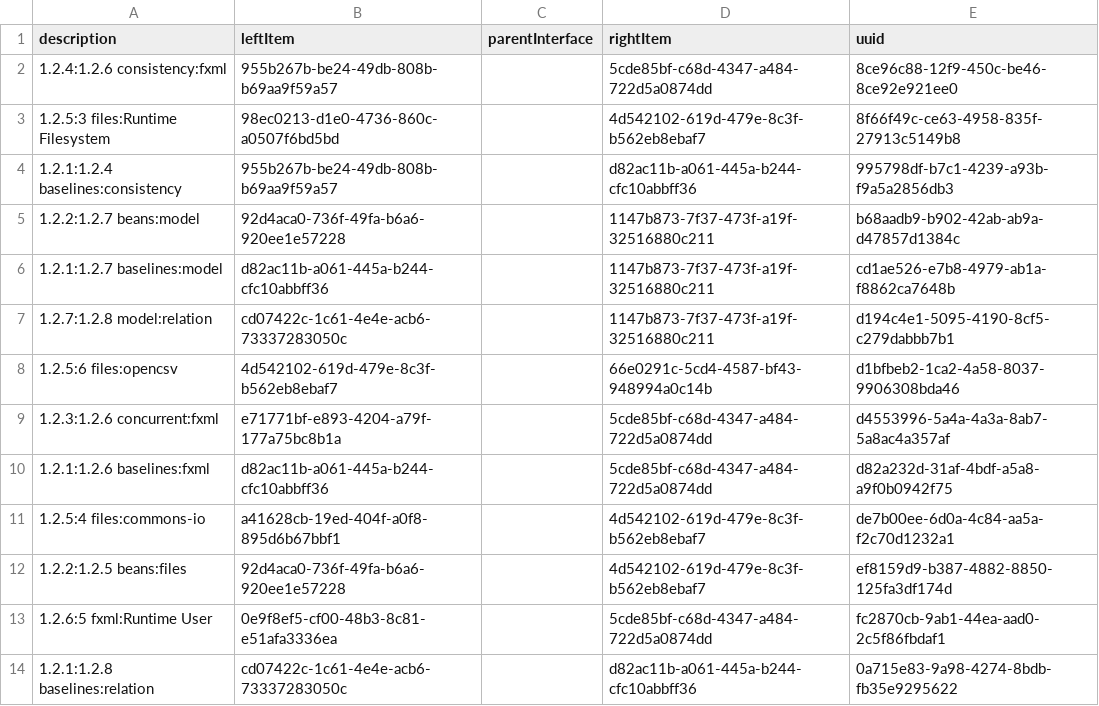
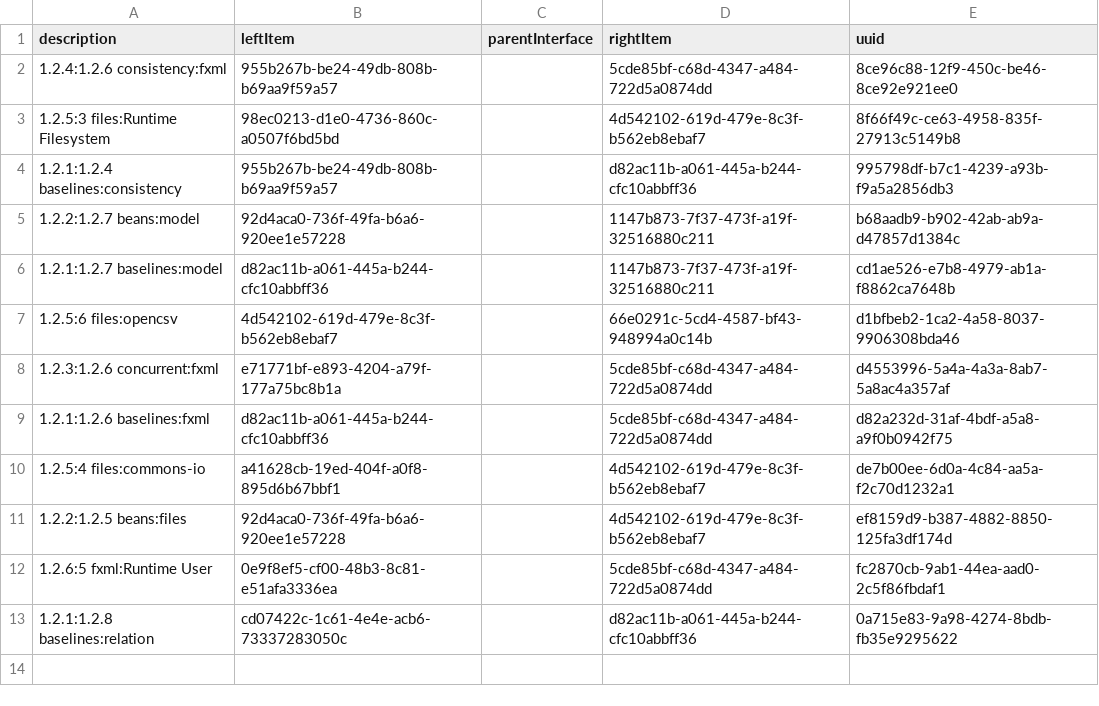
Before and after one commit to fuzzyBSc/systemdesign, a CSV file: Documentation/Model/1 SystemDesign/1.2 Sources/interfaces.csv, drawn as a sheet.

```diff
--- a/Documentation/Model/1 SystemDesign/1.2 Sources/interfaces.csv
+++ b/Documentation/Model/1 SystemDesign/1.2 Sources/interfaces.csv
@@ -6,3 +6,2 @@
 "1.2.1:1.2.7 baselines:model","d82ac11b-a061-445a-b244-cfc10abbff36","","1147b873-7f37-473f-a19f-32516880c211","cd1ae526-e7b8-4979-ab1a-f8862ca7648b"
-"1.2.7:1.2.8 model:relation","cd07422c-1c61-4e4e-acb6-73337283050c","","1147b873-7f37-473f-a19f-32516880c211","d194c4e1-5095-4190-8cf5-c279dabbb7b1"
 "1.2.5:6 files:opencsv","4d542102-619d-479e-8c3f-b562eb8ebaf7","","66e0291c-5cd4-4587-bf43-948994a0c14b","d1bfbeb2-1ca2-4a58-8037-9906308bda46"
```
Also changed, not shown: Documentation/Model/1 SystemDesign/1.2 Sources/functions.csv, Documentation/Model/1 SystemDesign/interfaces.csv, 49 other files.
